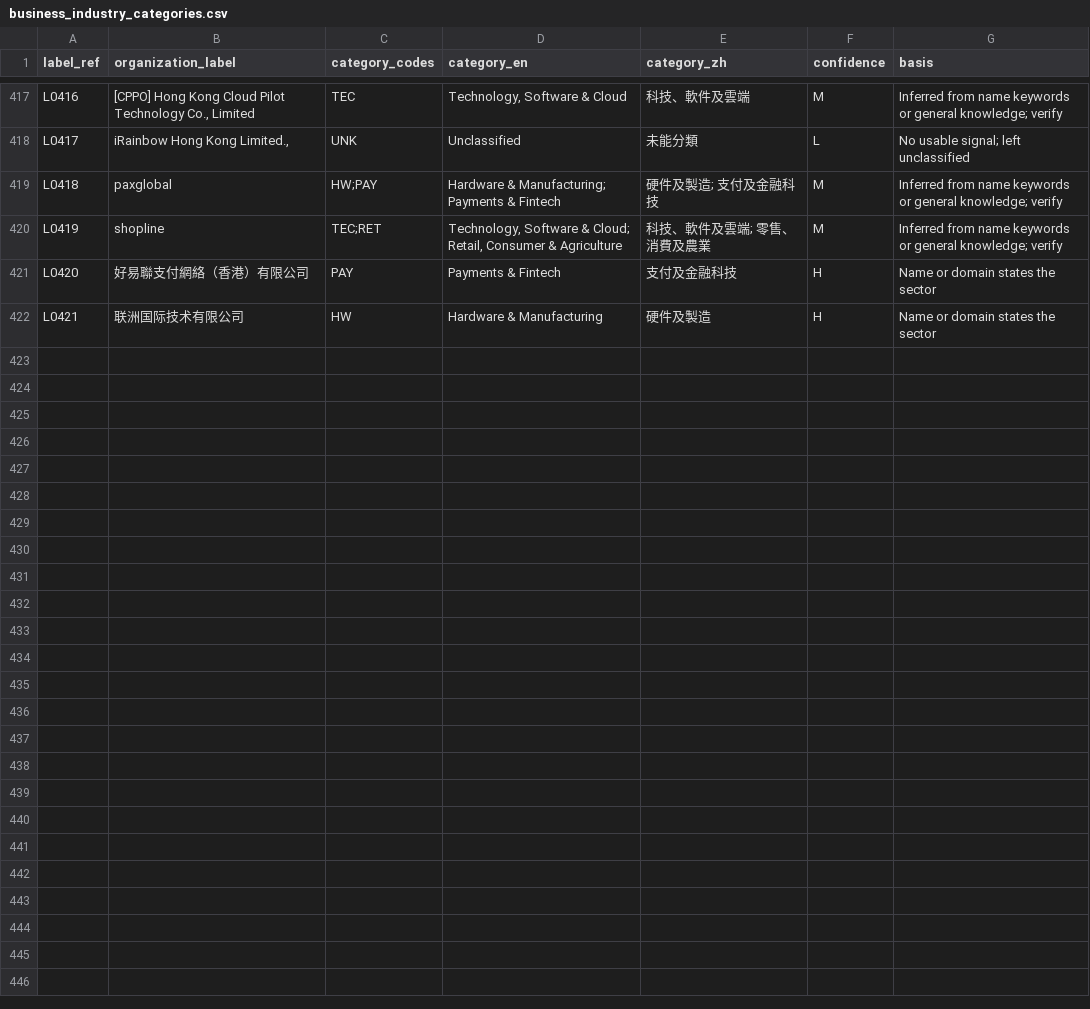
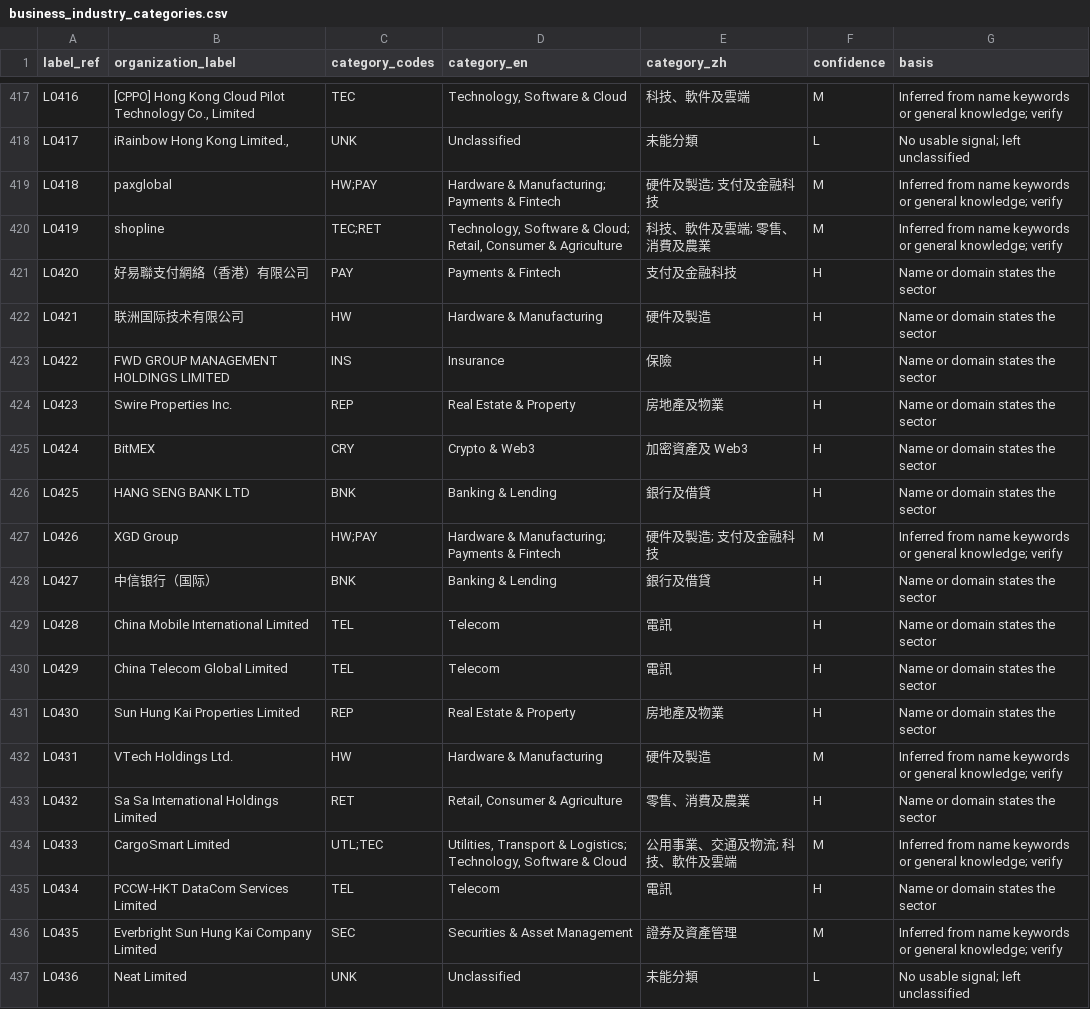
Before and after one commit to chocochu/pingcap-hk-assessment, a CSV file: public/classification/business_industry_categories.csv, drawn as a sheet; only a part is shown, gaps mark what is left out.

```diff
--- a/public/classification/business_industry_categories.csv
+++ b/public/classification/business_industry_categories.csv
@@ -422 +422,16 @@ L0420,好易聯支付網絡（香港）有限公司,PAY,Payments & Fintech,支
 L0421,联洲国际技术有限公司,HW,Hardware & Manufacturing,硬件及製造,H,Name or domain states the sector
+L0422,FWD GROUP MANAGEMENT HOLDINGS LIMITED,INS,Insurance,保險,H,Name or domain states the sector
+L0423,Swire Properties Inc.,REP,Real Estate & Property,房地產及物業,H,Name or domain states the sector
+L0424,BitMEX,CRY,Crypto & Web3,加密資產及 Web3,H,Name or domain states the sector
+L0425,HANG SENG BANK LTD,BNK,Banking & Lending,銀行及借貸,H,Name or domain states the sector
+L0426,XGD Group,HW;PAY,Hardware & Manufacturing; Payments & Fintech,硬件及製造; 支付及金融科技,M,Inferred from name keywords or general knowledge; verify
+L0427,中信银行（国际）,BNK,Banking & Lending,銀行及借貸,H,Name or domain states the sector
+L0428,China Mobile International Limited,TEL,Telecom,電訊,H,Name or domain states the sector
+L0429,China Telecom Global Limited,TEL,Telecom,電訊,H,Name or domain states the sector
+L0430,Sun Hung Kai Properties Limited,REP,Real Estate & Property,房地產及物業,H,Name or domain states the sector
+L0431,VTech Holdings Ltd.,HW,Hardware & Manufacturing,硬件及製造,M,Inferred from name keywords or general knowledge; verify
+L0432,Sa Sa International Holdings Limited,RET,"Retail, Consumer & Agriculture",零售、消費及農業,H,Name or domain states the sector
+L0433,CargoSmart Limited,UTL;TEC,"Utilities, Transport & Logistics; Technology, Software & Cloud",公用事業、交通及物流; 科技、軟件及雲端,M,Inferred from name keywords or general knowledge; verify
+L0434,PCCW-HKT DataCom Services Limited,TEL,Telecom,電訊,H,Name or domain states the sector
+L0435,Everbright Sun Hung Kai Company Limited,SEC,Securities & Asset Management,證券及資產管理,M,Inferred from name keywords or general knowledge; verify
+L0436,Neat Limited,UNK,Unclassified,未能分類,L,No usable signal; left unclassified
```
Also changed, not shown: 10 other files.
